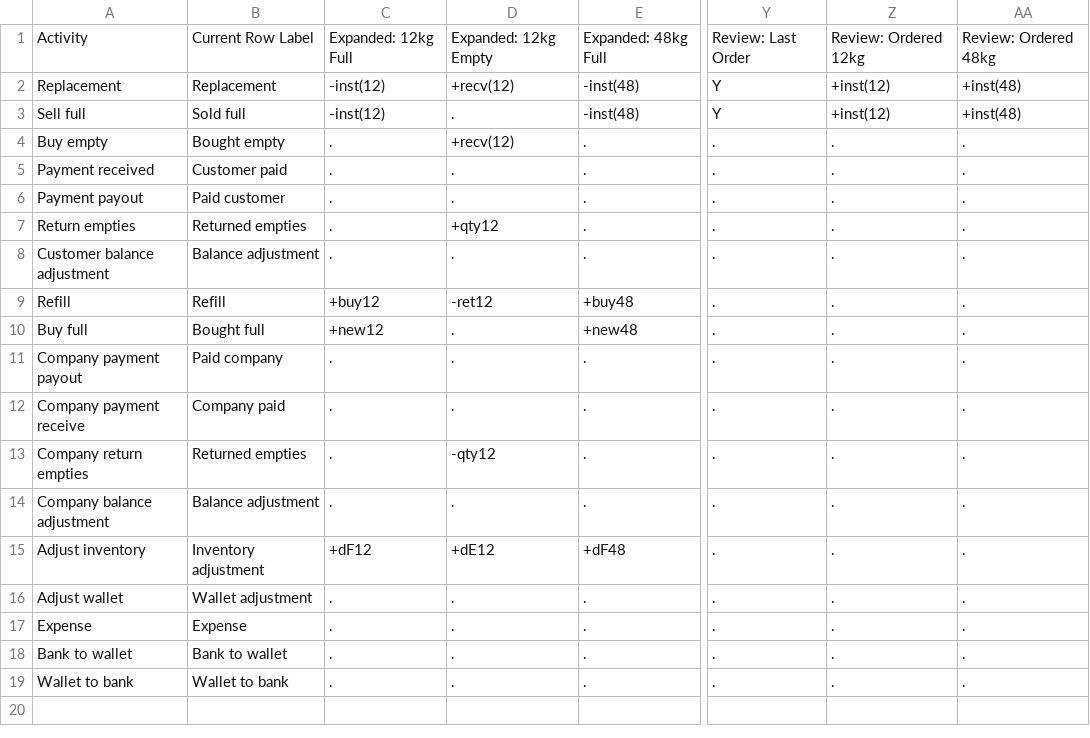
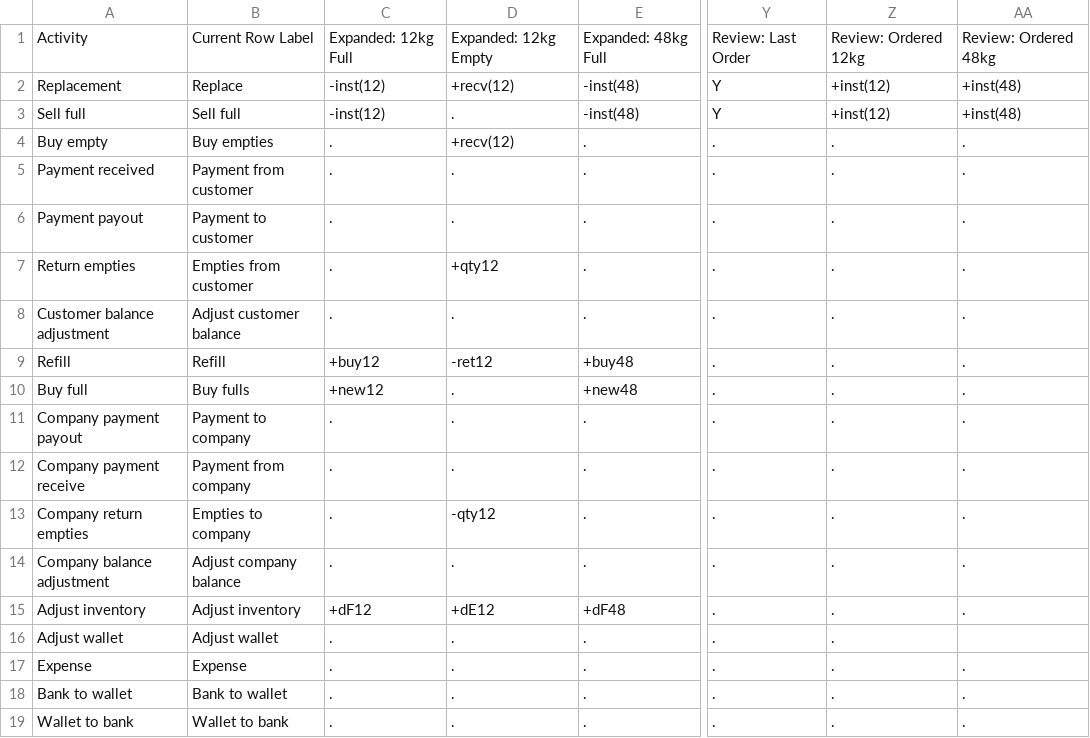
Before and after one commit to mohannad21/gas_app_v2, a CSV file: activity_feature_matrix.csv, drawn as a sheet; only a part is shown, gaps mark what is left out; the diff names each change by its address in the sheet, - before the commit and + after, or states it on an @@ line.

```diff
--- a/activity_feature_matrix.csv
+++ b/activity_feature_matrix.csv
-B2: Replacement
+B2: Replace
-B3: Sold full
+B3: Sell full
-B4: Bought empty
+B4: Buy empties
-B5: Customer paid
+B5: Payment from customer
-B6: Paid customer
+B6: Payment to customer
-B7: Returned empties
+B7: Empties from customer
-B8: Balance adjustment
+B8: Adjust customer balance
-B10: Bought full
+B10: Buy fulls
-B11: Paid company
+B11: Payment to company
-B12: Company paid
+B12: Payment from company
-B13: Returned empties
+B13: Empties to company
-B14: Balance adjustment
+B14: Adjust company balance
-B15: Inventory adjustment
+B15: Adjust inventory
-B16: Wallet adjustment
+B16: Adjust wallet
-AA16: .
+AA16: (empty)
```
Also changed, not shown: 4 other files.
